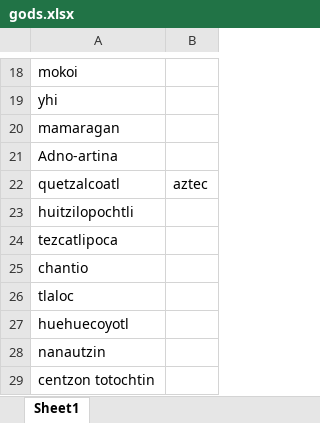
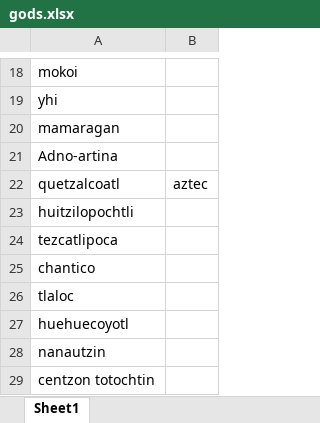
Before and after one commit to svmiller/codename, an Excel workbook: data-raw/gods.xlsx, sheet Sheet1, drawn as a sheet; only a part is shown, gaps mark what is left out; values as stored, in another font and other column widths than the file's, no borders; the diff names each change by its address in the sheet, - before the commit and + after, or states it on an @@ line.

```diff
--- a/data-raw/gods.xlsx (sheet Sheet1)
+++ b/data-raw/gods.xlsx (sheet Sheet1)
-A25: chantio
+A25: chantico
```
Also changed, not shown: 8 other files.
